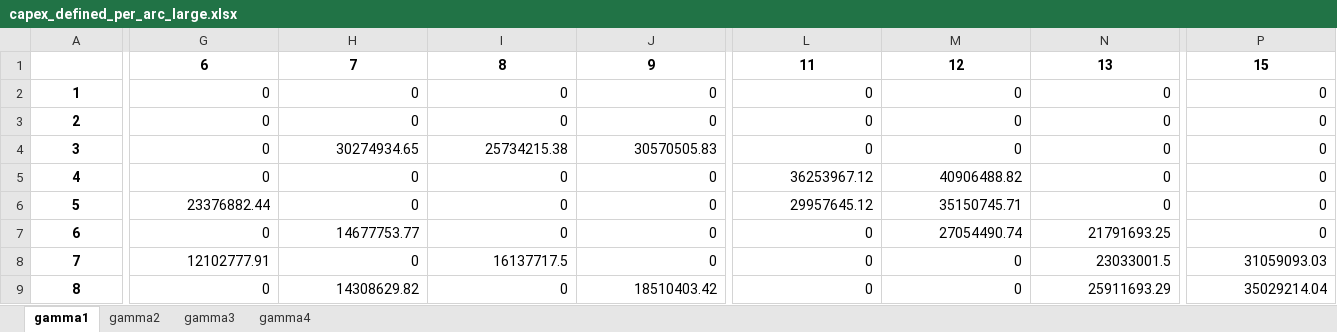
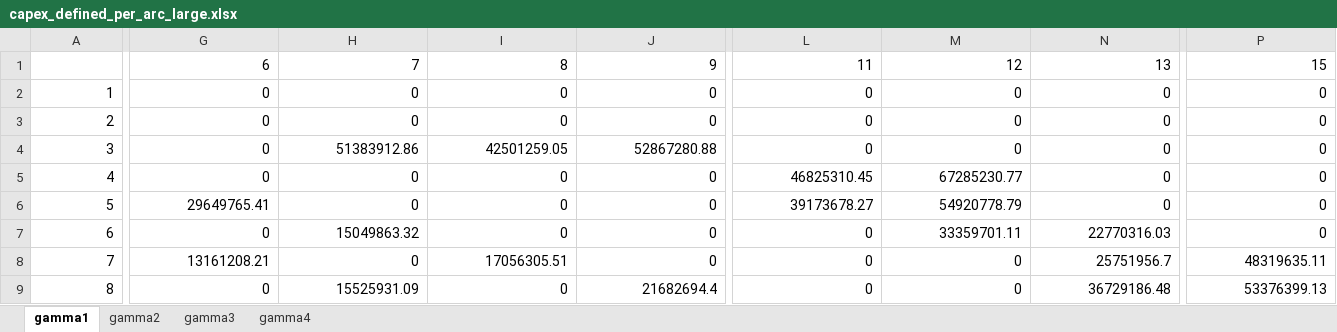
Before and after one commit to lucabert01/AdOpT-NET0_luca, an Excel workbook: southern_europe/italy_data/network_capex_metrics/capex_defined_per_arc_large.xlsx, sheet gamma1, drawn as a sheet; only a part is shown, gaps mark what is left out; values as stored, in another font and other column widths than the file's, no borders; the diff covers the shown part only; the diff names each change by its address in the sheet, - before the commit and + after, or states it on an @@ line.

```diff
--- a/southern_europe/italy_data/network_capex_metrics/capex_defined_per_arc_large.xlsx (sheet gamma1)
+++ b/southern_europe/italy_data/network_capex_metrics/capex_defined_per_arc_large.xlsx (sheet gamma1)
@@ G1:P1 bold: on → off, alignment: center → right @@
@@ A2:A9 bold: on → off, alignment: center → right @@
-H4: 30274934.65
+H4: 51383912.86
-I4: 25734215.38
+I4: 42501259.05
-J4: 30570505.83
+J4: 52867280.88
-L5: 36253967.12
+L5: 46825310.45
-M5: 40906488.82
+M5: 67285230.77
-G6: 23376882.44
+G6: 29649765.41
-L6: 29957645.12
+L6: 39173678.27
-M6: 35150745.71
+M6: 54920778.79
-H7: 14677753.77
+H7: 15049863.32
-M7: 27054490.74
+M7: 33359701.11
-N7: 21791693.25
+N7: 22770316.03
-G8: 12102777.91
+G8: 13161208.21
-I8: 16137717.5
+I8: 17056305.51
-N8: 23033001.5
+N8: 25751956.7
-P8: 31059093.03
+P8: 48319635.11
-H9: 14308629.82
+H9: 15525931.09
-J9: 18510403.42
+J9: 21682694.4
-N9: 25911693.29
+N9: 36729186.48
-P9: 35029214.04
+P9: 53376399.13
```
Also changed, not shown: 111 edited cells and cell formats elsewhere in this sheet, sheet gamma2, sheet gamma3, sheet gamma4, southern_europe/italy_data/network_capex_metrics/capex_defined_per_arc_medium.xlsx, southern_europe/italy_data/network_capex_metrics/capex_defined_per_arc_small.xlsx, 16 other files.
